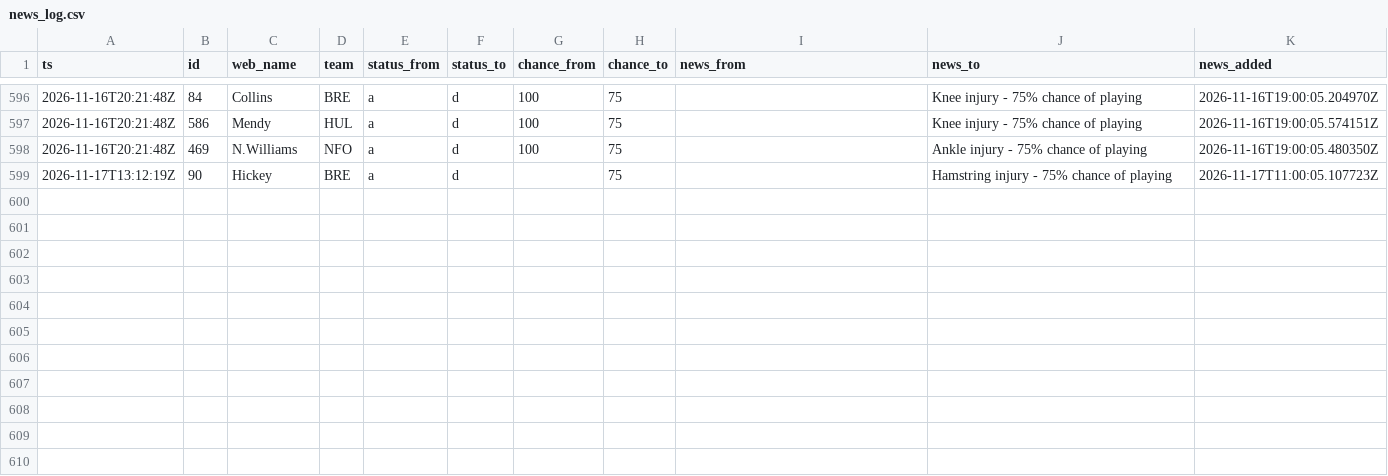
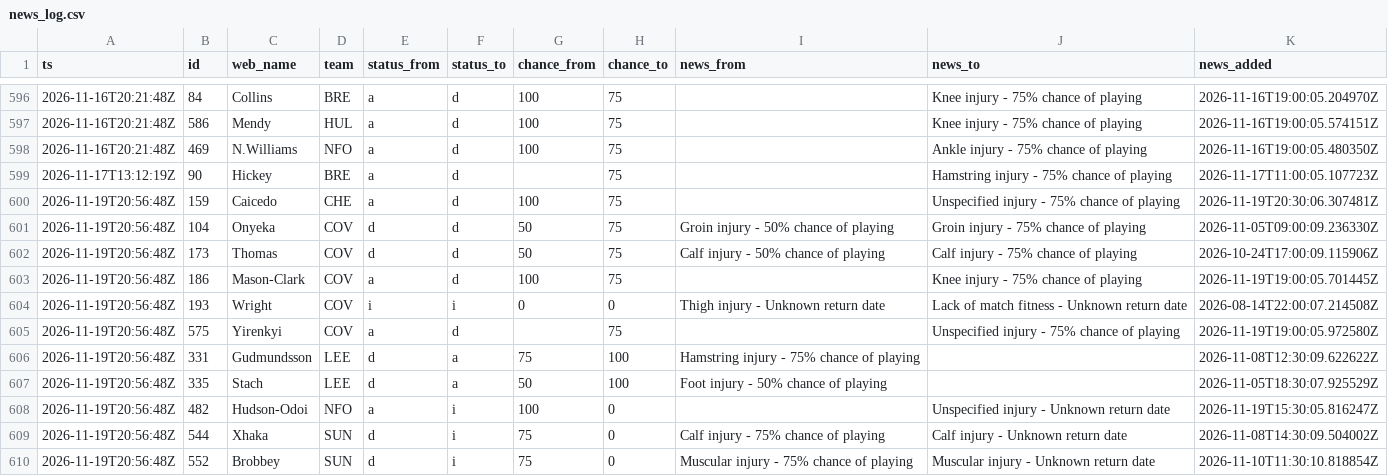
Before and after one commit to nr-jp/fpl-mirror, a CSV file: data/derived/news_log.csv, drawn as a sheet; only a part is shown, gaps mark what is left out; the diff names each change by its address in the sheet, - before the commit and + after, or states it on an @@ line.

```diff
--- a/data/derived/news_log.csv
+++ b/data/derived/news_log.csv
+row 600: 2026-11-19T20:56:48Z | 159 | Caicedo | CHE | a | d | 100 | 75 |  | Unspecified injury - 75% chance of playing | 2026-11-19T20:30:06.307481Z
+row 601: 2026-11-19T20:56:48Z | 104 | Onyeka | COV | d | d | 50 | 75 | Groin injury - 50% chance of playing | Groin injury - 75% chance of playing | 2026-11-05T09:00:09.236330Z
+row 602: 2026-11-19T20:56:48Z | 173 | Thomas | COV | d | d | 50 | 75 | Calf injury - 50% chance of playing | Calf injury - 75% chance of playing | 2026-10-24T17:00:09.115906Z
+row 603: 2026-11-19T20:56:48Z | 186 | Mason-Clark | COV | a | d | 100 | 75 |  | Knee injury - 75% chance of playing | 2026-11-19T19:00:05.701445Z
+row 604: 2026-11-19T20:56:48Z | 193 | Wright | COV | i | i | 0 | 0 | Thigh injury - Unknown return date | Lack of match fitness - Unknown return date | 2026-08-14T22:00:07.214508Z
+row 605: 2026-11-19T20:56:48Z | 575 | Yirenkyi | COV | a | d |  | 75 |  | Unspecified injury - 75% chance of playing | 2026-11-19T19:00:05.972580Z
+row 606: 2026-11-19T20:56:48Z | 331 | Gudmundsson | LEE | d | a | 75 | 100 | Hamstring injury - 75% chance of playing |  | 2026-11-08T12:30:09.622622Z
+row 607: 2026-11-19T20:56:48Z | 335 | Stach | LEE | d | a | 50 | 100 | Foot injury - 50% chance of playing |  | 2026-11-05T18:30:07.925529Z
+row 608: 2026-11-19T20:56:48Z | 482 | Hudson-Odoi | NFO | a | i | 100 | 0 |  | Unspecified injury - Unknown return date | 2026-11-19T15:30:05.816247Z
+row 609: 2026-11-19T20:56:48Z | 544 | Xhaka | SUN | d | i | 75 | 0 | Calf injury - 75% chance of playing | Calf injury - Unknown return date | 2026-11-08T14:30:09.504002Z
+row 610: 2026-11-19T20:56:48Z | 552 | Brobbey | SUN | d | i | 75 | 0 | Muscular injury - 75% chance of playing | Muscular injury - Unknown return date | 2026-11-10T11:30:10.818854Z
```
Also changed, not shown: data/derived/players.csv, 22 other files.
